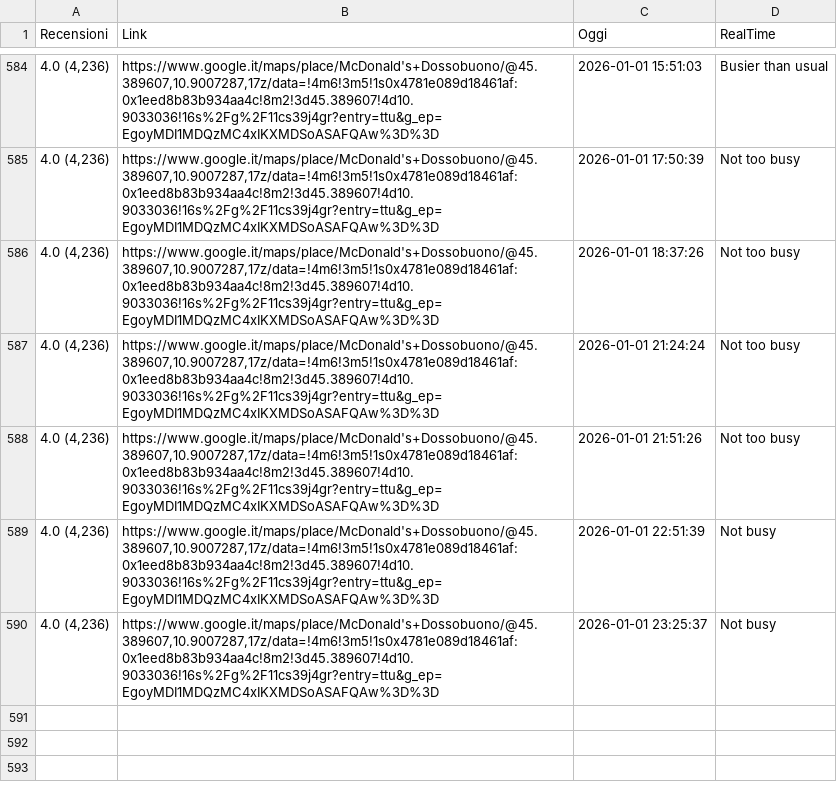
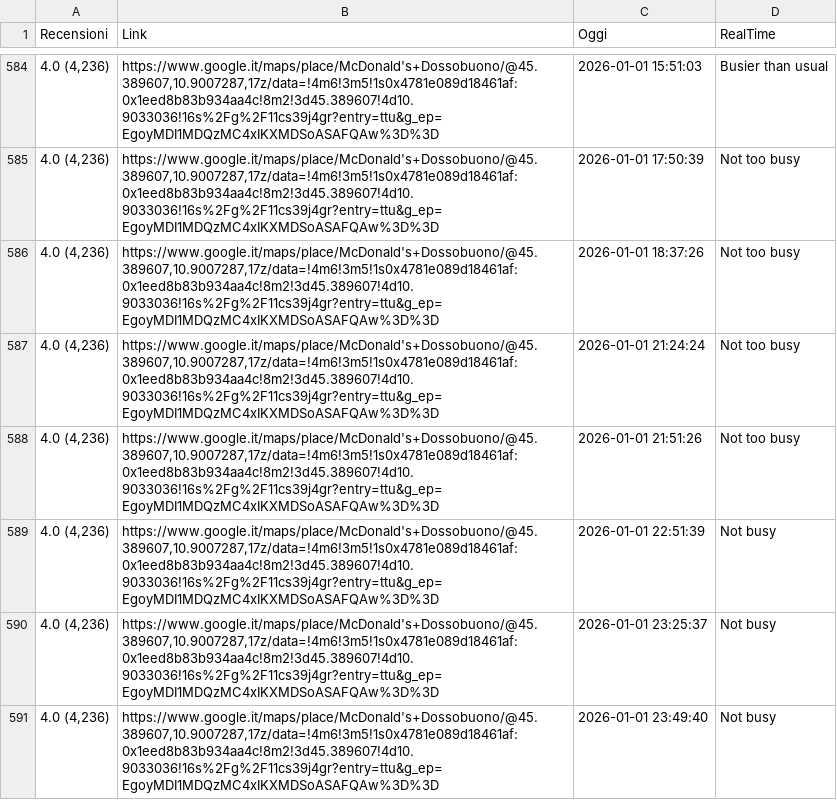
Before and after one commit to Salma001-it/McDossobuonoRealTimeScraper, a CSV file: DossobuonoRealTime.csv, drawn as a sheet; only a part is shown, gaps mark what is left out; the diff names each change by its address in the sheet, - before the commit and + after, or states it on an @@ line.

```diff
--- a/DossobuonoRealTime.csv
+++ b/DossobuonoRealTime.csv
+row 591: 4.0 (4,236) | https://www.google.it/maps/place/McDonald's+Dossobuono/@45.389607,10.9007287,17z/data=!4m6!3m5!1s0x4781e089d18461af:0x1eed8b83b934aa4c!8m2!3d45.389607!4d10.9033036!16s%2Fg%2F11cs39j4gr?entry=ttu&g_ep=EgoyMDI1MDQzMC4xIKXMDSoASAFQAw%3D%3D | 2026-01-01 23:49:40 | Not busy
```
